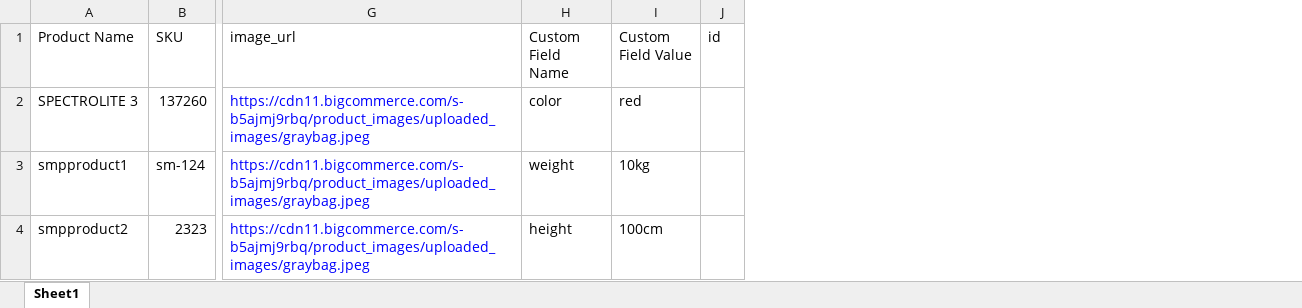
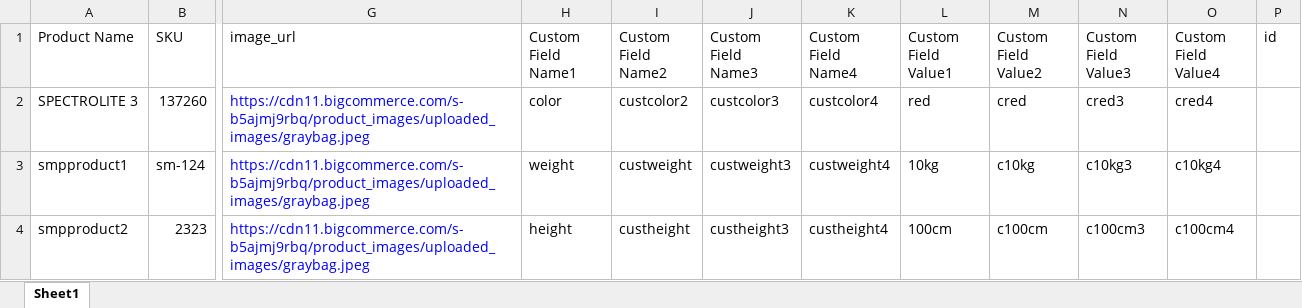
Before and after one commit to fazilfazil1/pythondjangoapp, an Excel workbook: mainproduct.xlsx, sheet Sheet1, drawn as a sheet; only a part is shown, gaps mark what is left out; values as stored, in another font and other column widths than the file's, no borders; addresses are those after the commit; the diff covers the shown part only; the diff names each change by its address in the sheet, - before the commit and + after, or states it on an @@ line.

```diff
--- a/mainproduct.xlsx (sheet Sheet1)
+++ b/mainproduct.xlsx (sheet Sheet1)
+column I (Custom Field Name2), rows 2-4: custcolor2 | custweight | custheight
+column J (Custom Field Name3), rows 2-4: custcolor3 | custweight3 | custheight3
+column K (Custom Field Name4), rows 2-4: custcolor4 | custweight4 | custheight4
+column M (Custom Field Value2), rows 2-4: cred | c10kg | c100cm
+column N (Custom Field Value3), rows 2-4: cred3 | c10kg3 | c100cm3
+column O (Custom Field Value4), rows 2-4: cred4 | c10kg4 | c100cm4
-H1: Custom Field Name
+H1: Custom Field Name1
-L1: Custom Field Value
+L1: Custom Field Value1
```
Also changed, not shown: 1 added row elsewhere in this sheet, formulas that keep their value, product.xlsx, 6 other files.
